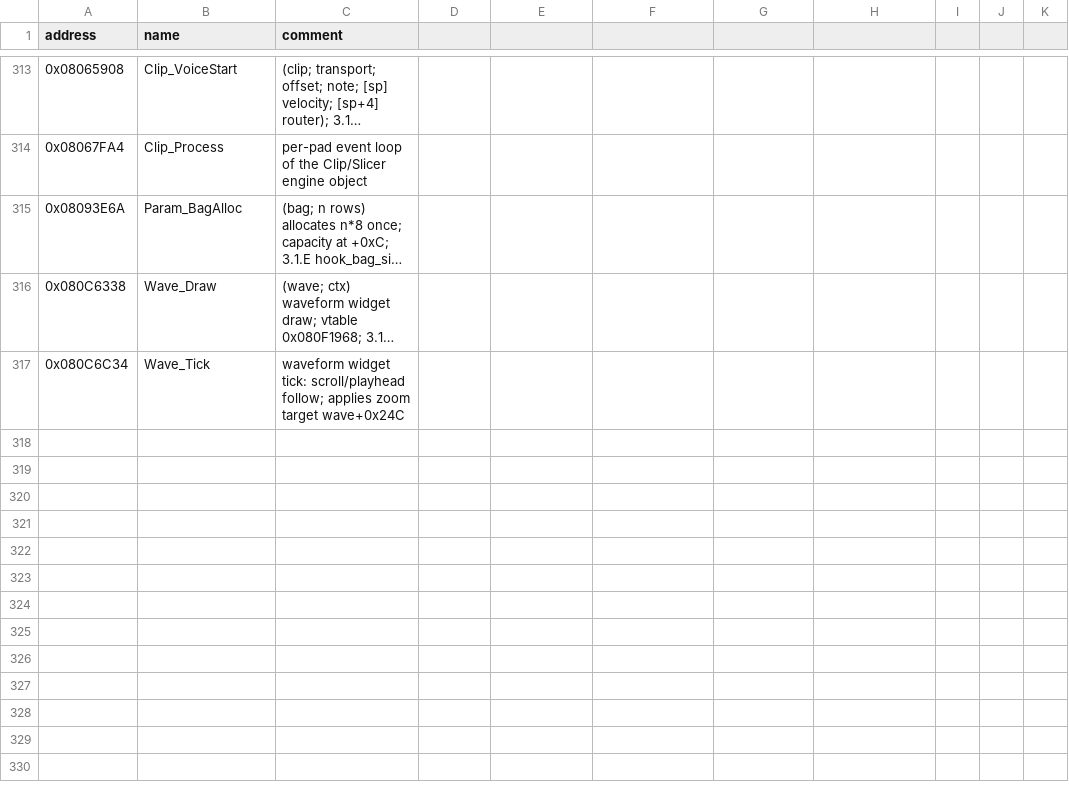
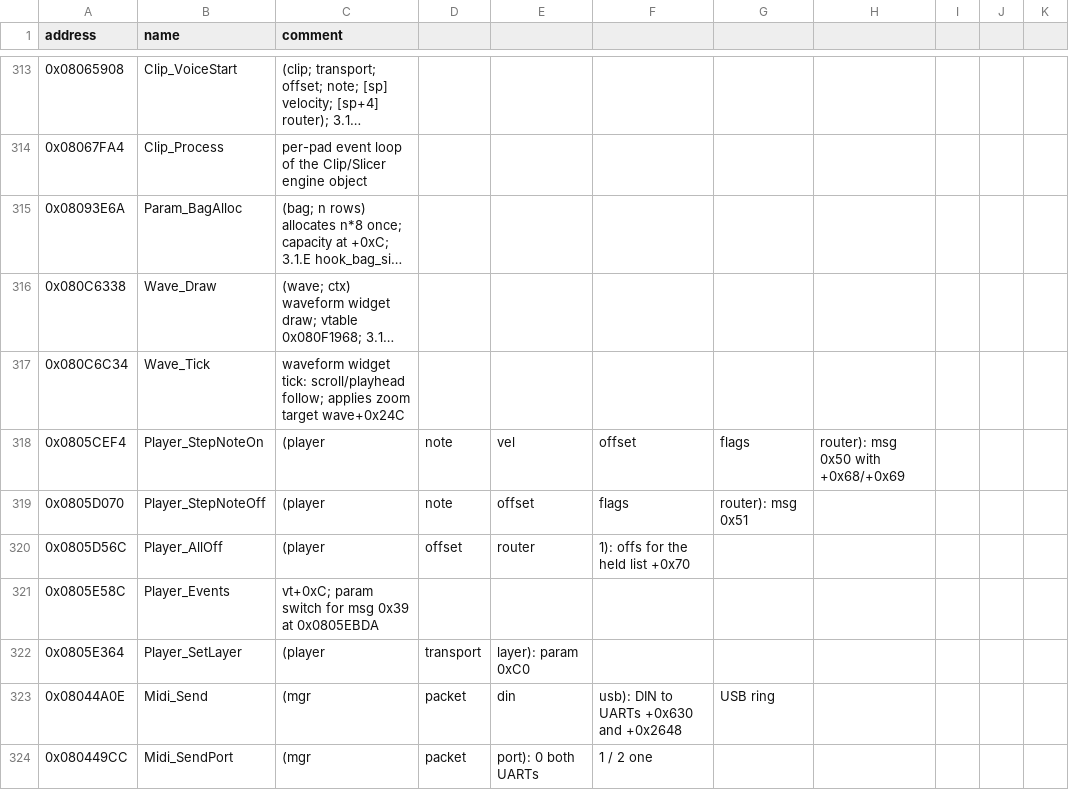
Before and after one commit to Blindsmyth/custom-blackbox-fw, a CSV file: docs/symbols/3.1.9.csv, drawn as a sheet; only a part is shown, gaps mark what is left out; long unchanged cells end in ….

```diff
--- a/docs/symbols/3.1.9.csv
+++ b/docs/symbols/3.1.9.csv
@@ -317 +317,8 @@ address,name,comment
 0x080C6C34,Wave_Tick,waveform widget tick: scroll/playhead follow; applies zoom target wave+0x24C
+0x0805CEF4,Player_StepNoteOn,(player, note, vel, offset, flags, router): msg 0x50 with +0x68/+0x69
+0x0805D070,Player_StepNoteOff,(player, note, offset, flags, router): msg 0x51
+0x0805D56C,Player_AllOff,(player, offset, router, 1): offs for the held list +0x70
+0x0805E58C,Player_Events,vt+0xC; param switch for msg 0x39 at 0x0805EBDA
+0x0805E364,Player_SetLayer,(player, transport, layer): param 0xC0
+0x08044A0E,Midi_Send,(mgr, packet, din, usb): DIN to UARTs +0x630 and +0x2648, USB ring
+0x080449CC,Midi_SendPort,(mgr, packet, port): 0 both UARTs, 1 / 2 one
```
Also changed, not shown: 15 other files.
